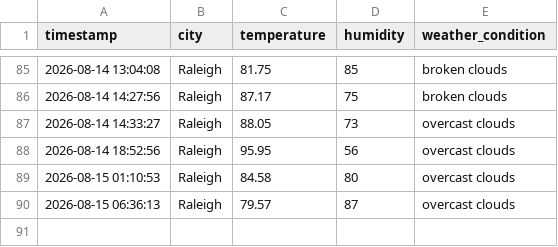
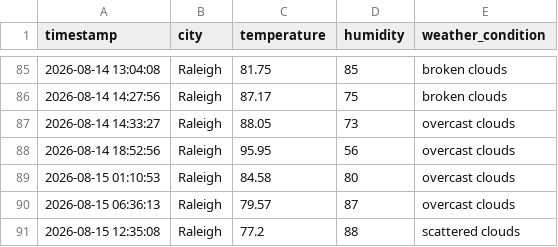
Before and after one commit to pwaltonbrown/Automated_Weather_Data_Pipeline, a CSV file: weather_history.csv, drawn as a sheet; only a part is shown, gaps mark what is left out.

```diff
--- a/weather_history.csv
+++ b/weather_history.csv
@@ -90 +90,2 @@ timestamp,city,temperature,humidity,weather_condition
 2026-08-15 06:36:13,Raleigh,79.57,87,overcast clouds
+2026-08-15 12:35:08,Raleigh,77.2,88,scattered clouds
```
